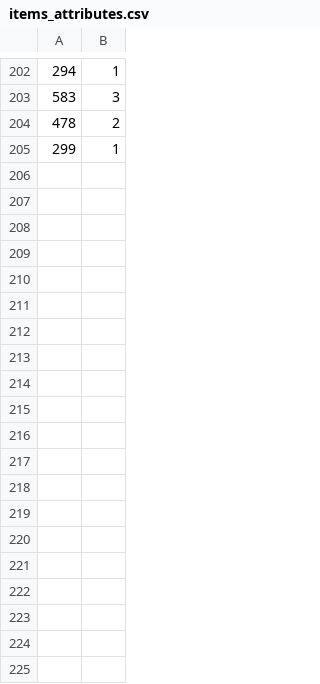
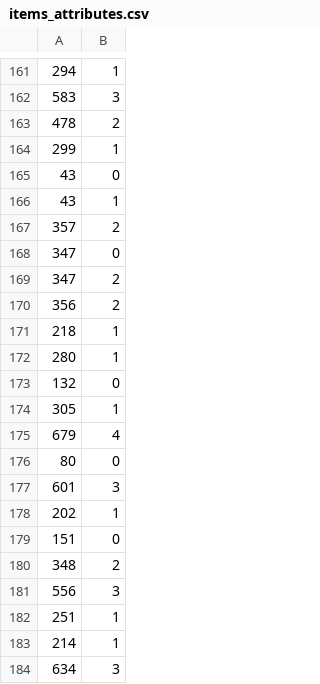
Before and after one commit to dbountouridis/recommenderSimulation, a CSV file: temp/items_attributes.csv, drawn as a sheet; only a part is shown, gaps mark what is left out; the diff covers the shown part only; the diff names each change by its address in the sheet, - before the commit and + after, or states it on an @@ line.

```diff
--- a/temp/items_attributes.csv
+++ b/temp/items_attributes.csv
+row 165: 43 | 0
+row 166: 43 | 1
+row 167: 357 | 2
+row 168: 347 | 0
+row 169: 347 | 2
+row 170: 356 | 2
+row 171: 218 | 1
+row 172: 280 | 1
+row 173: 132 | 0
+row 174: 305 | 1
+row 175: 679 | 4
+row 176: 80 | 0
+row 177: 601 | 3
+row 178: 202 | 1
+row 179: 151 | 0
+row 180: 348 | 2
+row 181: 556 | 3
+row 182: 251 | 1
+row 183: 214 | 1
+row 184: 634 | 3
```
Also changed, not shown: 24 added rows and 41 removed rows elsewhere in this file, temp/positive_only_feedback.csv, 4 other files.
